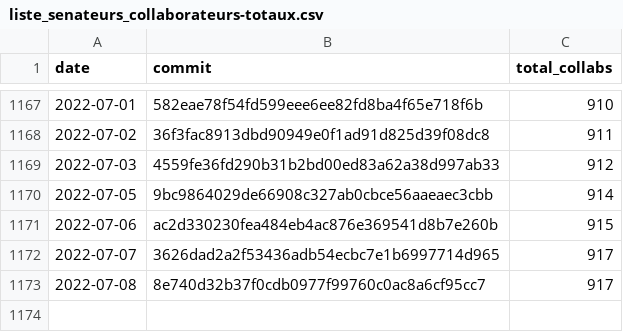
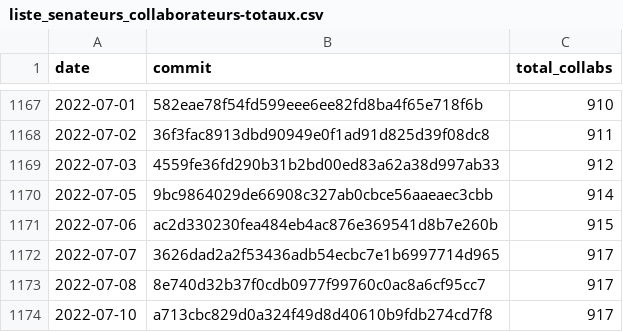
Before and after one commit to regardscitoyens/Collaborateurs-Parlement, a CSV file: data/liste_senateurs_collaborateurs-totaux.csv, drawn as a sheet; only a part is shown, gaps mark what is left out.

```diff
--- a/data/liste_senateurs_collaborateurs-totaux.csv
+++ b/data/liste_senateurs_collaborateurs-totaux.csv
@@ -1173 +1173,2 @@ date,commit,total_collabs
 2022-07-08,8e740d32b37f0cdb0977f99760c0ac8a6cf95cc7,917
+2022-07-10,a713cbc829d0a324f49d8d40610b9fdb274cd7f8,917
```
Also changed, not shown: data/liste_deputes_collaborateurs-totaux.csv.
